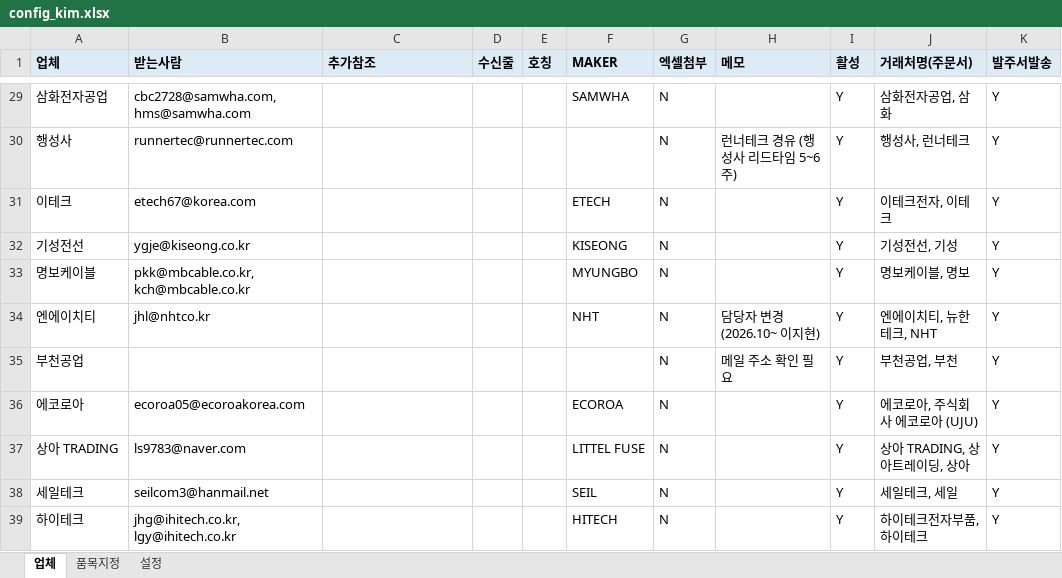
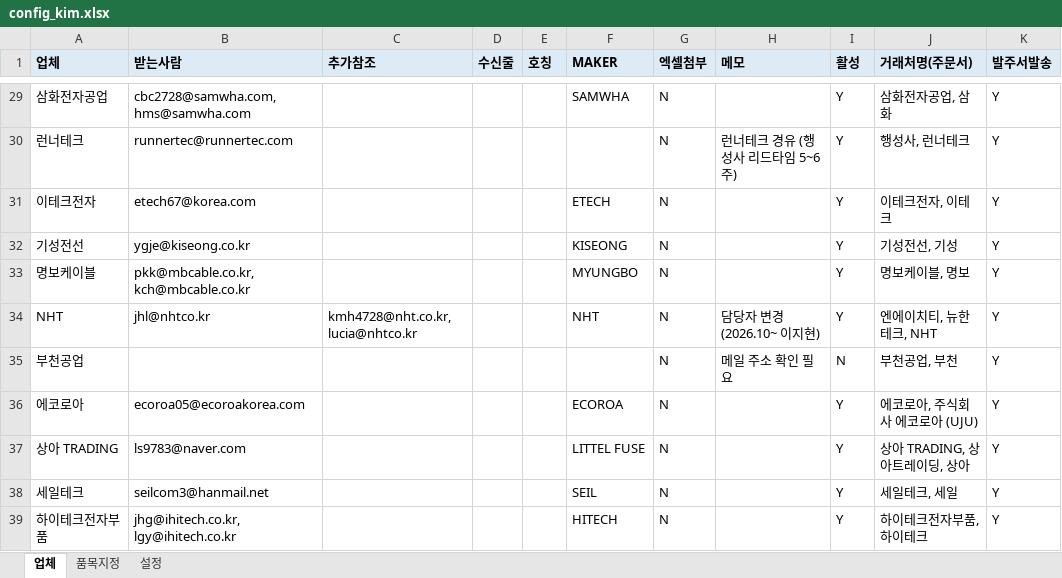
Before and after one commit to gywn000929-bot/shipment_mailer-, an Excel workbook: config_kim.xlsx, sheet 업체, drawn as a sheet; only a part is shown, gaps mark what is left out; values as stored, in another font and other column widths than the file's, no borders; the diff covers the shown part only; the diff names each change by its address in the sheet, - before the commit and + after, or states it on an @@ line.

```diff
--- a/config_kim.xlsx (sheet 업체)
+++ b/config_kim.xlsx (sheet 업체)
-A30 (업체): 행성사
+A30 (업체): 런너테크
-A31 (업체): 이테크
+A31 (업체): 이테크전자
-A34 (업체): 엔에이치티
+A34 (업체): NHT
-C34 (추가참조): (empty)
+C34 (추가참조): kmh4728@nht.co.kr, lucia@nhtco.kr
-I35 (활성): Y
+I35 (활성): N
-A39 (업체): 하이테크
+A39 (업체): 하이테크전자부품
```
Also changed, not shown: 9 added rows, 1 removed row and 22 edited cells elsewhere in this sheet, config.xlsx, 1 other file.
